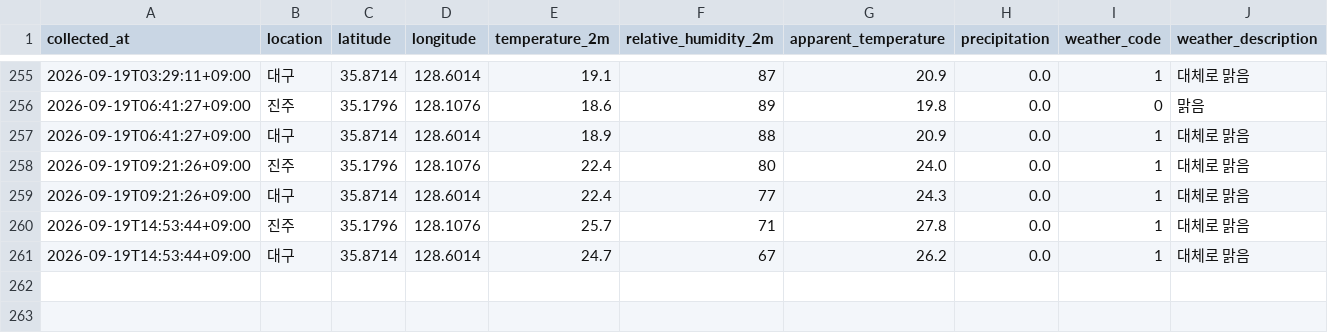
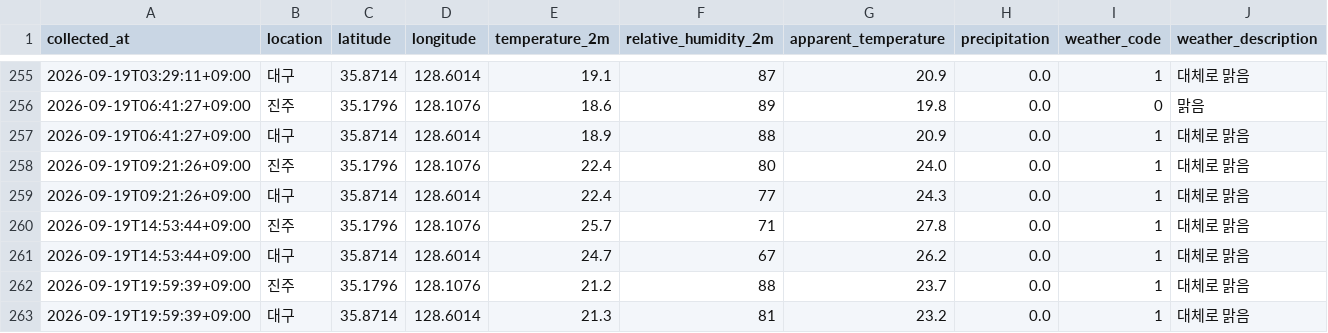
Before and after one commit to bonggoo0705-cyber/jinju_daegu, a CSV file: data/weather.csv, drawn as a sheet; only a part is shown, gaps mark what is left out.

```diff
--- a/data/weather.csv
+++ b/data/weather.csv
@@ -261 +261,3 @@
 2026-09-19T14:53:44+09:00,대구,35.8714,128.6014,24.7,67,26.2,0.0,1,대체로 맑음
+2026-09-19T19:59:39+09:00,진주,35.1796,128.1076,21.2,88,23.7,0.0,1,대체로 맑음
+2026-09-19T19:59:39+09:00,대구,35.8714,128.6014,21.3,81,23.2,0.0,1,대체로 맑음
```
